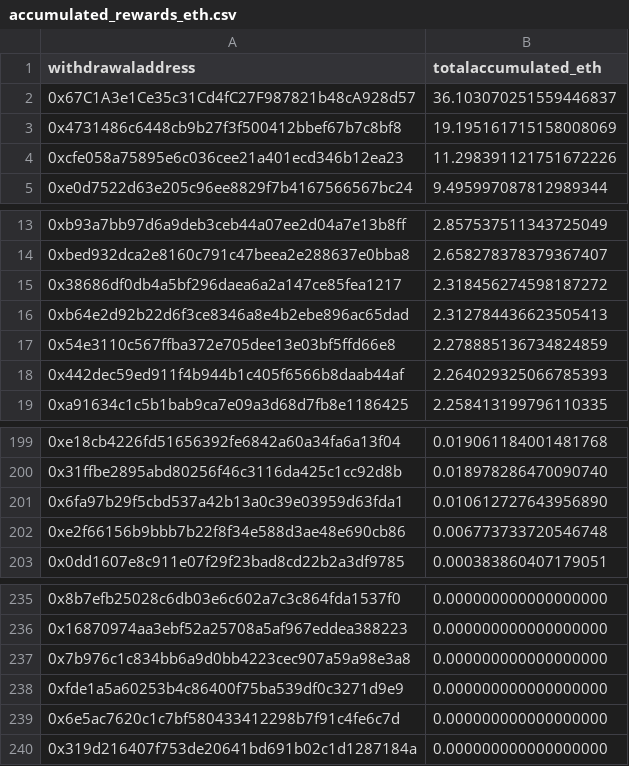
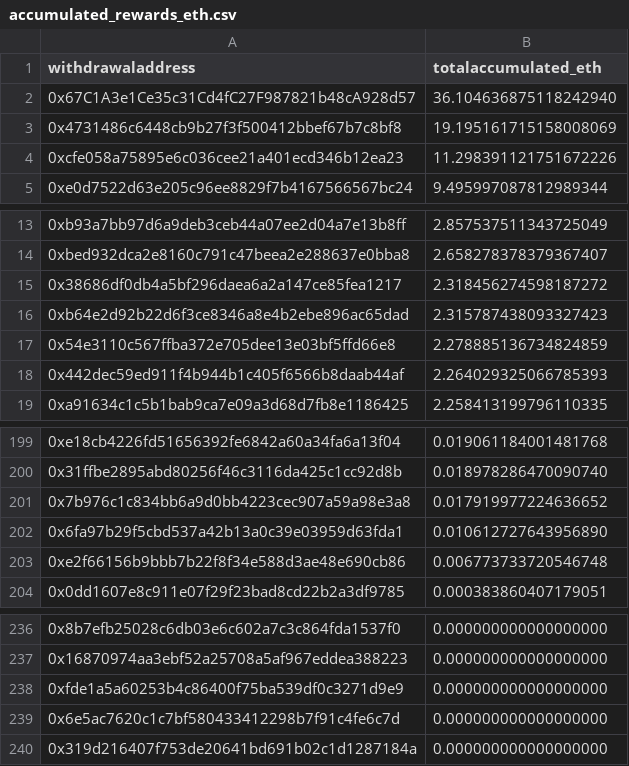
Before and after one commit to dappnode/smooth-scripts, a CSV file: acc-by-withdrawal/results/accumulated_rewards_eth.csv, drawn as a sheet; only a part is shown, gaps mark what is left out.

```diff
--- a/acc-by-withdrawal/results/accumulated_rewards_eth.csv
+++ b/acc-by-withdrawal/results/accumulated_rewards_eth.csv
@@ -1,3 +1,3 @@
 withdrawaladdress,totalaccumulated_eth
-0x67C1A3e1Ce35c31Cd4fC27F987821b48cA928d57,36.103070251559446837
+0x67C1A3e1Ce35c31Cd4fC27F987821b48cA928d57,36.104636875118242940
 0x4731486c6448cb9b27f3f500412bbef67b7c8bf8,19.195161715158008069
@@ -15,3 +15,3 @@ withdrawaladdress,totalaccumulated_eth
 0x38686df0db4a5bf296daea6a2a147ce85fea1217,2.318456274598187272
-0xb64e2d92b22d6f3ce8346a8e4b2ebe896ac65dad,2.312784436623505413
+0xb64e2d92b22d6f3ce8346a8e4b2ebe896ac65dad,2.315787438093327423
 0x54e3110c567ffba372e705dee13e03bf5ffd66e8,2.278885136734824859
@@ -200,2 +200,3 @@ withdrawaladdress,totalaccumulated_eth
 0x31ffbe2895abd80256f46c3116da425c1cc92d8b,0.018978286470090740
+0x7b976c1c834bb6a9d0bb4223cec907a59a98e3a8,0.017919977224636652
 0x6fa97b29f5cbd537a42b13a0c39e03959d63fda1,0.010612727643956890
@@ -236,3 +237,2 @@ withdrawaladdress,totalaccumulated_eth
 0x16870974aa3ebf52a25708a5af967eddea388223,0.000000000000000000
-0x7b976c1c834bb6a9d0bb4223cec907a59a98e3a8,0.000000000000000000
 0xfde1a5a60253b4c86400f75ba539df0c3271d9e9,0.000000000000000000
```
Also changed, not shown: 1 other file.
